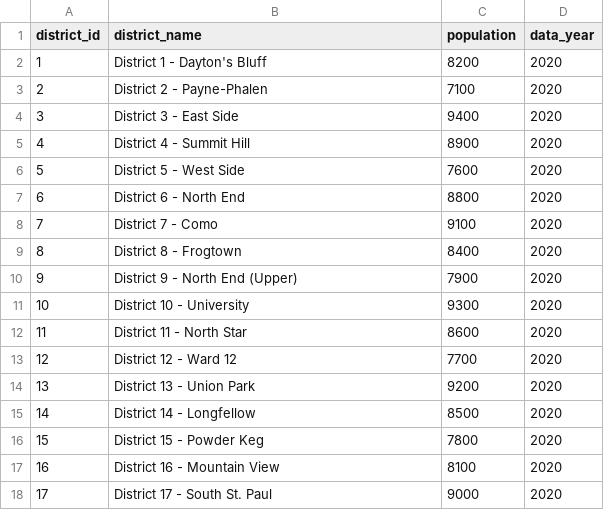
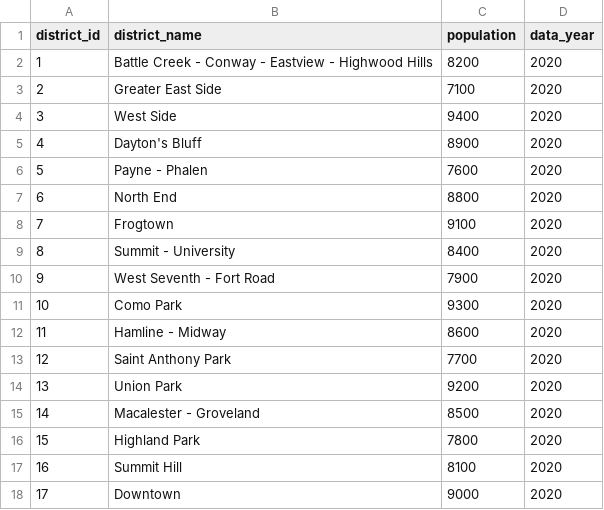
Before and after one commit to KennedyJohnson/Twin-Cities_Living_Quality_Map, a CSV file: pipeline/data/population_by_district.csv, drawn as a sheet.

```diff
--- a/pipeline/data/population_by_district.csv
+++ b/pipeline/data/population_by_district.csv
@@ -1,18 +1,18 @@
 district_id,district_name,population,data_year
-1,District 1 - Dayton's Bluff,8200,2020
-2,District 2 - Payne-Phalen,7100,2020
-3,District 3 - East Side,9400,2020
-4,District 4 - Summit Hill,8900,2020
-5,District 5 - West Side,7600,2020
-6,District 6 - North End,8800,2020
-7,District 7 - Como,9100,2020
-8,District 8 - Frogtown,8400,2020
-9,District 9 - North End (Upper),7900,2020
-10,District 10 - University,9300,2020
-11,District 11 - North Star,8600,2020
-12,District 12 - Ward 12,7700,2020
-13,District 13 - Union Park,9200,2020
-14,District 14 - Longfellow,8500,2020
-15,District 15 - Powder Keg,7800,2020
-16,District 16 - Mountain View,8100,2020
-17,District 17 - South St. Paul,9000,2020
+1,Battle Creek - Conway - Eastview - Highwood Hills,8200,2020
+2,Greater East Side,7100,2020
+3,West Side,9400,2020
+4,Dayton's Bluff,8900,2020
+5,Payne - Phalen,7600,2020
+6,North End,8800,2020
+7,Frogtown,9100,2020
+8,Summit - University,8400,2020
+9,West Seventh - Fort Road,7900,2020
+10,Como Park,9300,2020
+11,Hamline - Midway,8600,2020
+12,Saint Anthony Park,7700,2020
+13,Union Park,9200,2020
+14,Macalester - Groveland,8500,2020
+15,Highland Park,7800,2020
+16,Summit Hill,8100,2020
+17,Downtown,9000,2020
```
Also changed, not shown: 6 other files.
